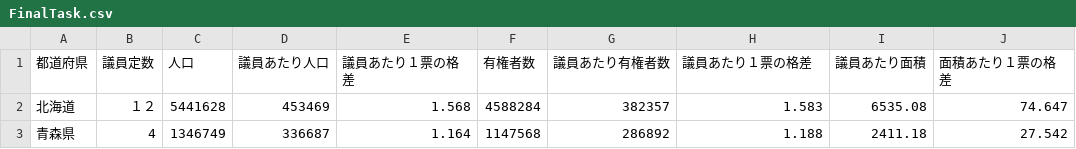
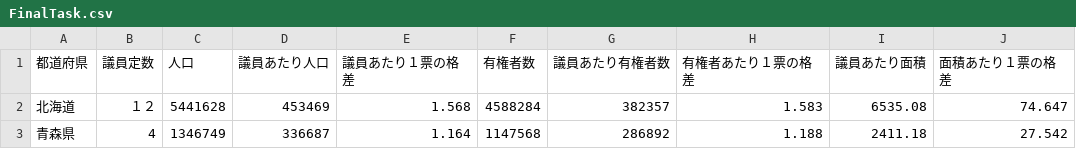
Before and after one commit to ssszzzuuu/InfoVis2022, a CSV file: FinalTask/FinalTask.csv, drawn as a sheet; only a part is shown.

Commit message:
Update FinalTask.csv

```diff
--- a/FinalTask/FinalTask.csv
+++ b/FinalTask/FinalTask.csv
@@ -1,2 +1,2 @@
-都道府県,議員定数,人口,議員あたり人口,議員あたり１票の格差,有権者数,議員あたり有権者数,議員あたり１票の格差,議員あたり面積,面積あたり１票の格差
+都道府県,議員定数,人口,議員あたり人口,議員あたり１票の格差,有権者数,議員あたり有権者数,有権者あたり１票の格差,議員あたり面積,面積あたり１票の格差
 北海道,１２,5441628,453469,1.568,4588284,382357,1.583,6535.08,74.647
```
